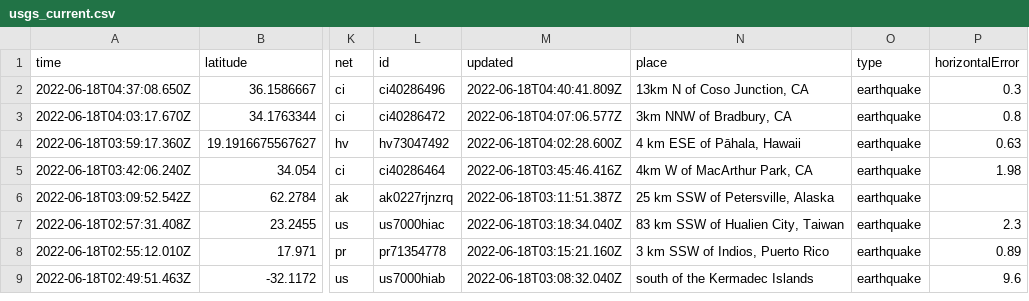
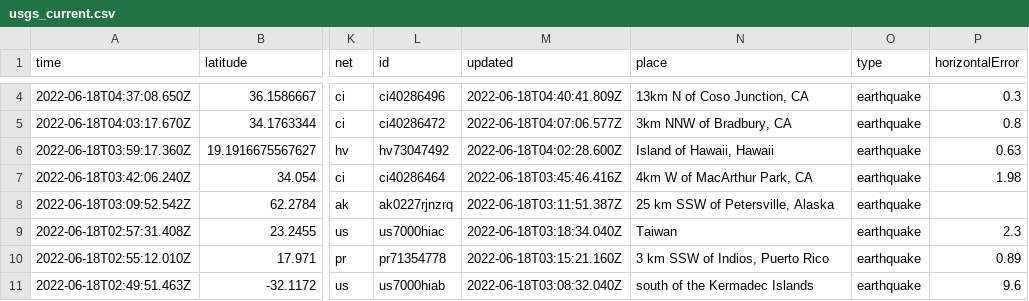
Before and after one commit to lalers/my-data-robot, a CSV file: usgs_current.csv, drawn as a sheet; only a part is shown, gaps mark what is left out; addresses are those after the commit; the diff covers the shown part only; the diff names each change by its address in the sheet, - before the commit and + after, or states it on an @@ line.

```diff
--- a/usgs_current.csv
+++ b/usgs_current.csv
-N6 (place): 4 km ESE of Pāhala, Hawaii
+N6 (place): Island of Hawaii, Hawaii
-N9 (place): 83 km SSW of Hualien City, Taiwan
+N9 (place): Taiwan
```
Also changed, not shown: 3 added rows, 4 removed rows and 11 edited cells elsewhere in this file.
